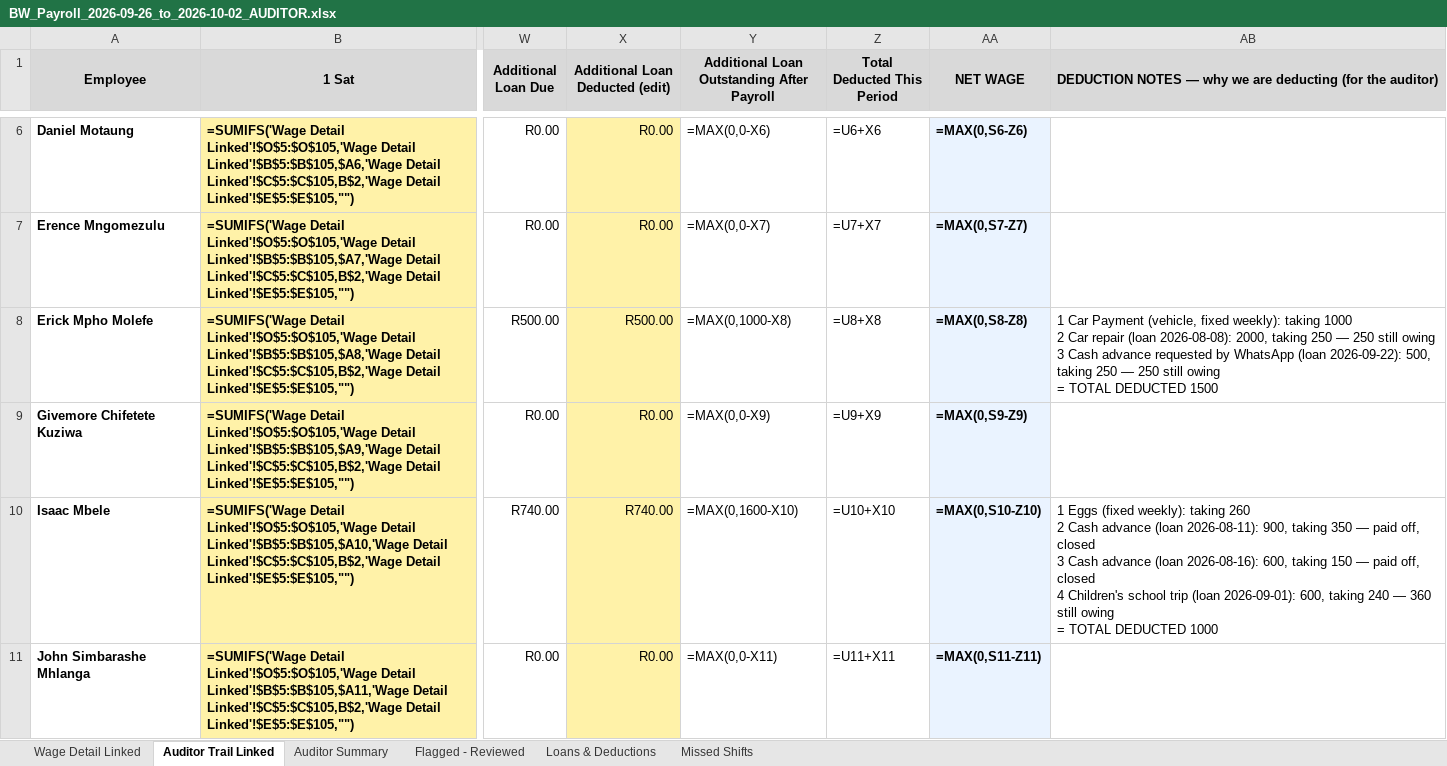
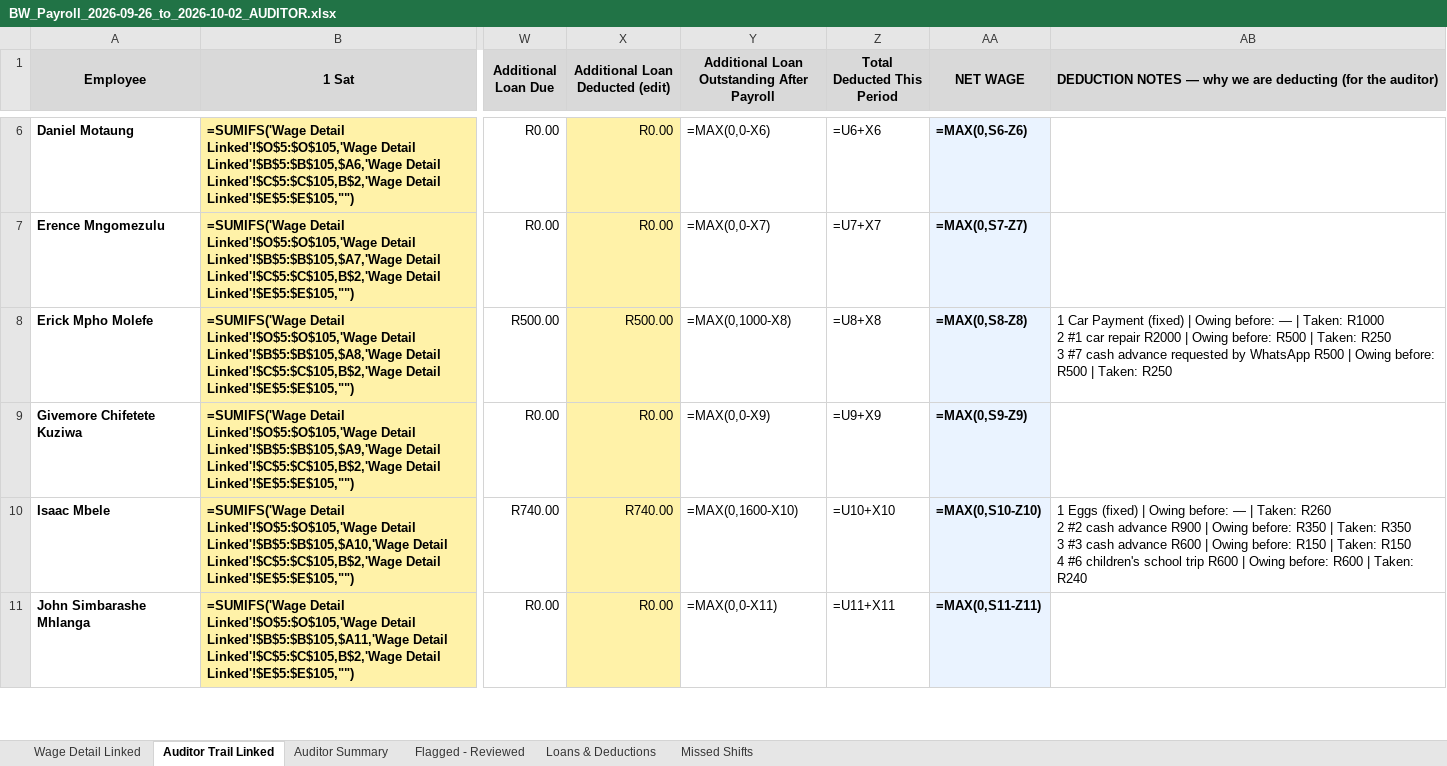
Before and after one commit to BWProductions/B-W-Costing, an Excel workbook: docs/BW_Payroll_2026-09-26_to_2026-10-02_AUDITOR.xlsx, sheet Auditor Trail Linked, drawn as a sheet; only a part is shown, gaps mark what is left out; values as stored, in another font and other column widths than the file's, no borders; formulas without a stored value are shown as written; ↵ is a line break in a cell; the diff covers the shown part only; the diff names each change by its address in the sheet, - before the commit and + after, or states it on an @@ line.

Commit message:
Auditor note = owner's table: Line | item | Owing before | Taken (v2026-10-01-4)

```diff
--- a/docs/BW_Payroll_2026-09-26_to_2026-10-02_AUDITOR.xlsx (sheet Auditor Trail Linked)
+++ b/docs/BW_Payroll_2026-09-26_to_2026-10-02_AUDITOR.xlsx (sheet Auditor Trail Linked)
-AB8: …Car Payment (vehicle, fixed weekly): taking 1000 ↵ 2 Car repair (loan 2026-08-08): 2000, taking 250 — 250 still owing ↵ 3 Cash advance requested by WhatsApp (loan 2026-09-22): 500, taking 250 — 250 still owing ↵ = TOTAL DEDUCTED 1500
+AB8: …Car Payment (fixed) | Owing before: — | Taken: R1000 ↵ 2 #1 car repair R2000 | Owing before: R500 | Taken: R250 ↵ 3 #7 cash advance requested by WhatsApp R500 | Owing before: R500 | Taken: R250
-AB10: 1 Eggs (fixed weekly): taking 260 ↵ 2 Cash advance (loan 2026-08-11): 900, taking 350 — paid off, closed ↵ 3 Cash advance (loan 2026-08-16): 600, taking 150 — paid off, closed ↵ 4 Children's school trip (loan 2026-09-01): 600, taking 240 — 360 still owing ↵ = TOTAL DEDUCTED 1000
+AB10: 1 Eggs (fixed) | Owing before: — | Taken: R260 ↵ 2 #2 cash advance R900 | Owing before: R350 | Taken: R350 ↵ 3 #3 cash advance R600 | Owing before: R150 | Taken: R150 ↵ 4 #6 children's school trip R600 | Owing before: R600 | Taken: R240
```
Also changed, not shown: 1 edited cell elsewhere in this sheet, sheet Auditor Summary, 2 other files.
